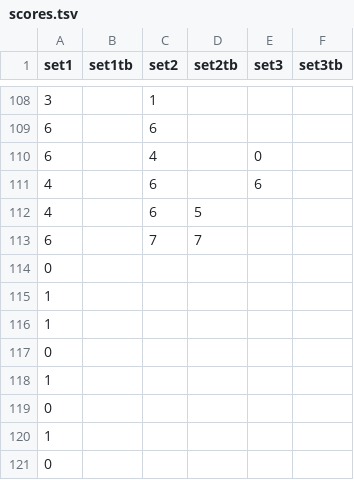
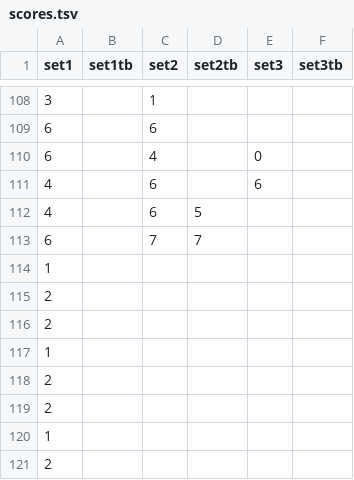
Before and after one commit to slam10s/may-madness, a TSV file: data/2020-21/ncaam/singles/scores.tsv, drawn as a sheet; only a part is shown, gaps mark what is left out.

```diff
--- a/data/2020-21/ncaam/singles/scores.tsv
+++ b/data/2020-21/ncaam/singles/scores.tsv
@@ -113,9 +113,9 @@ set1	set1tb	set2	set2tb	set3	set3tb
 6		7	7		
-0					
 1					
+2					
+2					
 1					
-0					
+2					
+2					
 1					
-0					
-1					
-0					
+2					
```
Also changed, not shown: data/2020-21/ncaam/singles/bracket_.tsv, data/2020-21/ncaam/singles/matches.tsv, 3 other files.
